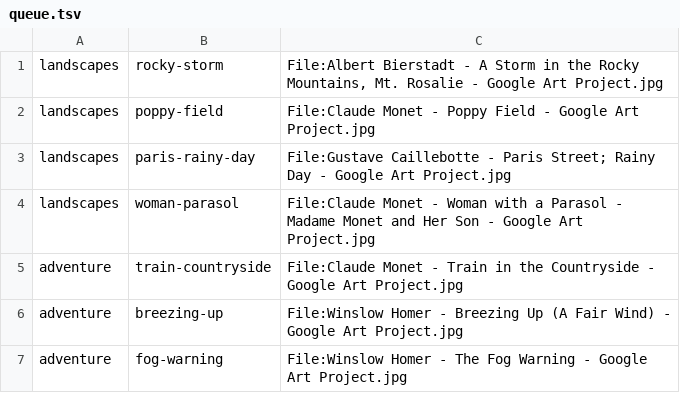
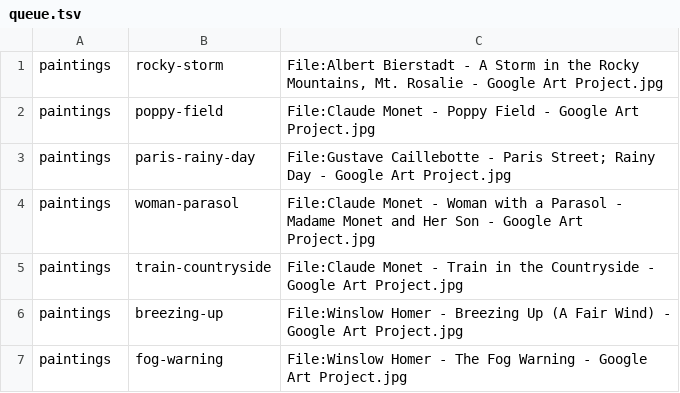
Before and after one commit to KandyPhoenix/puzzle-parlor, a TSV file: tools/queue.tsv, drawn as a sheet.

```diff
--- a/tools/queue.tsv
+++ b/tools/queue.tsv
@@ -1,7 +1,7 @@
-landscapes	rocky-storm	File:Albert Bierstadt - A Storm in the Rocky Mountains, Mt. Rosalie - Google Art Project.jpg
-landscapes	poppy-field	File:Claude Monet - Poppy Field - Google Art Project.jpg
-landscapes	paris-rainy-day	File:Gustave Caillebotte - Paris Street; Rainy Day - Google Art Project.jpg
-landscapes	woman-parasol	File:Claude Monet - Woman with a Parasol - Madame Monet and Her Son - Google Art Project.jpg
-adventure	train-countryside	File:Claude Monet - Train in the Countryside - Google Art Project.jpg
-adventure	breezing-up	File:Winslow Homer - Breezing Up (A Fair Wind) - Google Art Project.jpg
-adventure	fog-warning	File:Winslow Homer - The Fog Warning - Google Art Project.jpg
+paintings	rocky-storm	File:Albert Bierstadt - A Storm in the Rocky Mountains, Mt. Rosalie - Google Art Project.jpg
+paintings	poppy-field	File:Claude Monet - Poppy Field - Google Art Project.jpg
+paintings	paris-rainy-day	File:Gustave Caillebotte - Paris Street; Rainy Day - Google Art Project.jpg
+paintings	woman-parasol	File:Claude Monet - Woman with a Parasol - Madame Monet and Her Son - Google Art Project.jpg
+paintings	train-countryside	File:Claude Monet - Train in the Countryside - Google Art Project.jpg
+paintings	breezing-up	File:Winslow Homer - Breezing Up (A Fair Wind) - Google Art Project.jpg
+paintings	fog-warning	File:Winslow Homer - The Fog Warning - Google Art Project.jpg
```
